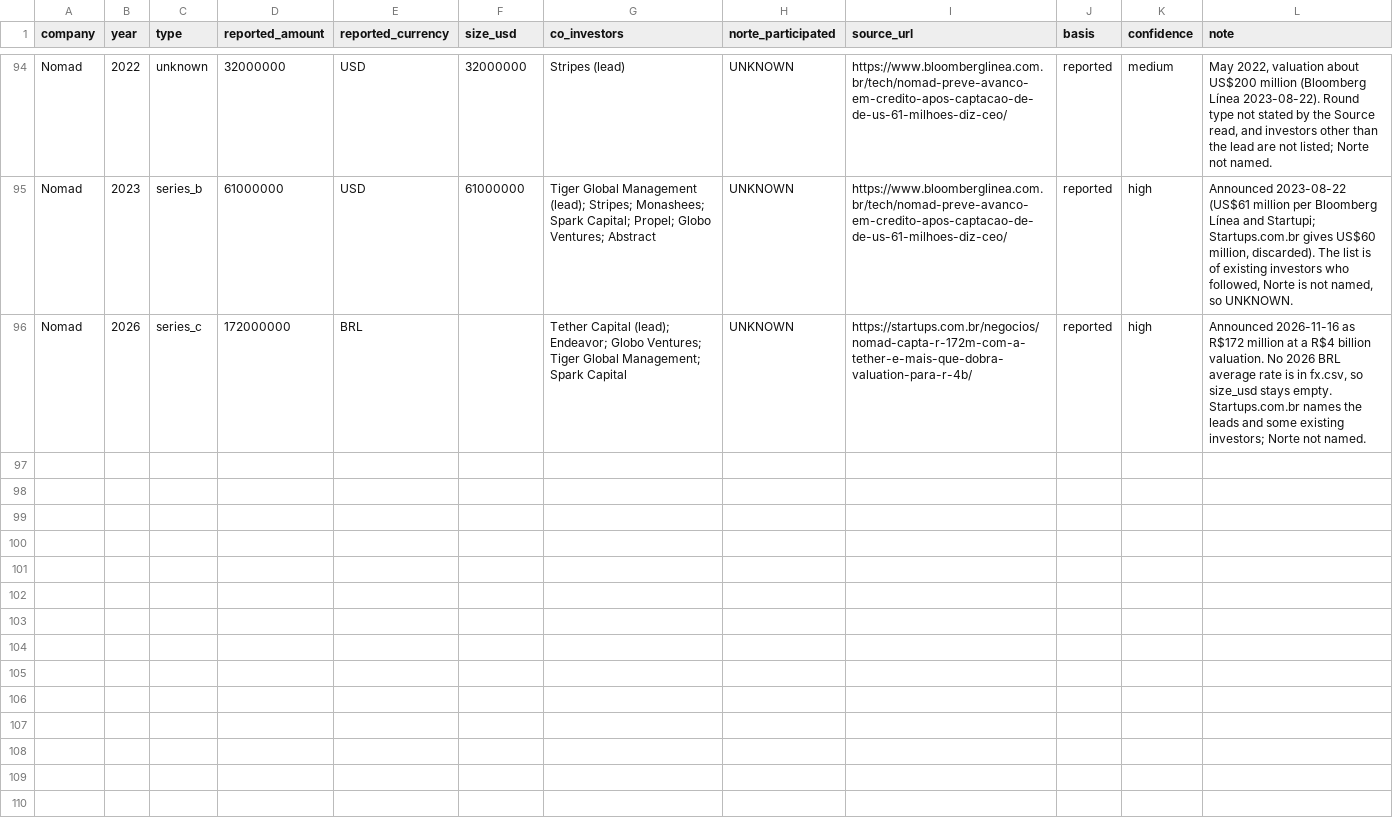
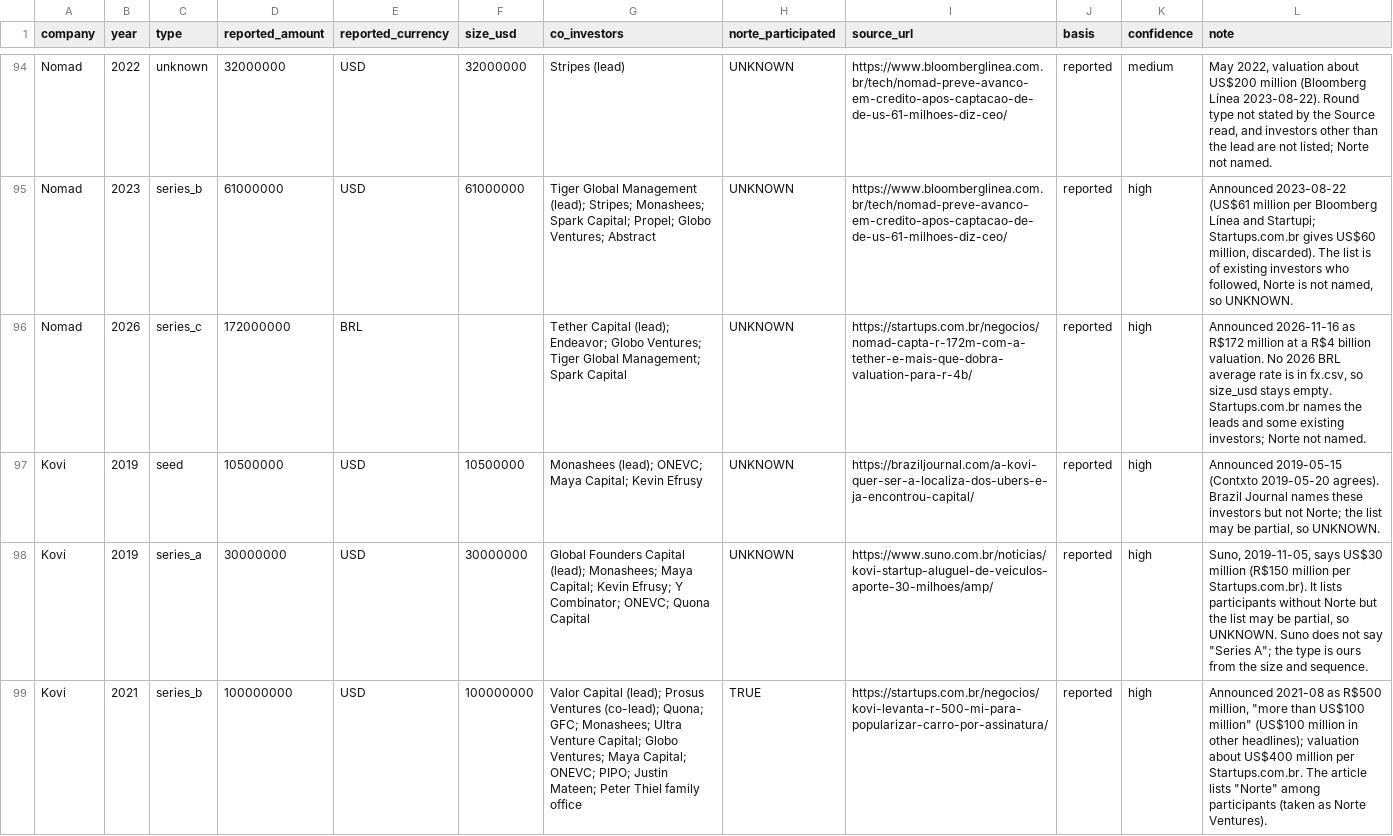
Before and after one commit to antoniobentopereira/vc-map, a CSV file: data/rounds.csv, drawn as a sheet; only a part is shown, gaps mark what is left out; the diff covers the shown part only.

```diff
--- a/data/rounds.csv
+++ b/data/rounds.csv
@@ -96 +96,4 @@ Nomad,2023,series_b,61000000,USD,61000000,Tiger Global Management (lead); Stripe
 Nomad,2026,series_c,172000000,BRL,,Tether Capital (lead); Endeavor; Globo Ventures; Tiger Global Management; Spark Capital,UNKNOWN,https://startups.com.br/negocios/nomad-capta-r-172m-com-a-tether-e-mais-que-dobra-valuation-para-r-4b/,reported,high,"Announced 2026-11-16 as R$172 million at a R$4 billion valuation. No 2026 BRL average rate is in fx.csv, so size_usd stays empty. Startups.com.br names the leads and some existing investors; Norte not named."
+Kovi,2019,seed,10500000,USD,10500000,Monashees (lead); ONEVC; Maya Capital; Kevin Efrusy,UNKNOWN,https://braziljournal.com/a-kovi-quer-ser-a-localiza-dos-ubers-e-ja-encontrou-capital/,reported,high,"Announced 2019-05-15 (Contxto 2019-05-20 agrees). Brazil Journal names these investors but not Norte; the list may be partial, so UNKNOWN."
+Kovi,2019,series_a,30000000,USD,30000000,Global Founders Capital (lead); Monashees; Maya Capital; Kevin Efrusy; Y Combinator; ONEVC; Quona Capital,UNKNOWN,https://www.suno.com.br/noticias/kovi-startup-aluguel-de-veiculos-aporte-30-milhoes/amp/,reported,high,"Suno, 2019-11-05, says US$30 million (R$150 million per Startups.com.br). It lists participants without Norte but the list may be partial, so UNKNOWN. Suno does not say ""Series A""; the type is ours from the size and sequence."
+Kovi,2021,series_b,100000000,USD,100000000,Valor Capital (lead); Prosus Ventures (co-lead); Quona; GFC; Monashees; Ultra Venture Capital; Globo Ventures; Maya Capital; ONEVC; PIPO; Justin Mateen; Peter Thiel family office,TRUE,https://startups.com.br/negocios/kovi-levanta-r-500-mi-para-popularizar-carro-por-assinatura/,reported,high,"Announced 2021-08 as R$500 million, ""more than US$100 million"" (US$100 million in other headlines); valuation about US$400 million per Startups.com.br. The article lists ""Norte"" among participants (taken as Norte Ventures)."
```
Also changed, not shown: 7 added rows elsewhere in this file, data/companies.csv, data/sectors.csv, 4 other files.
